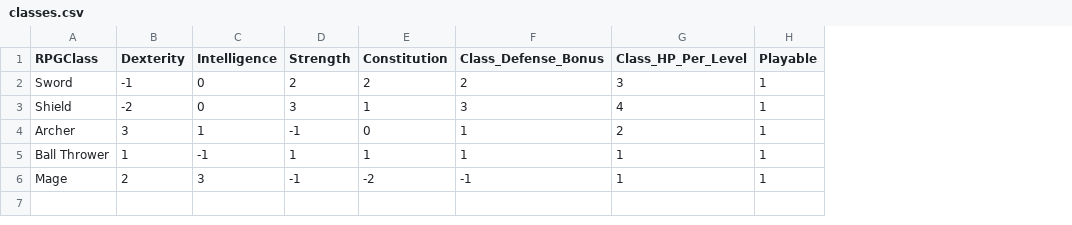
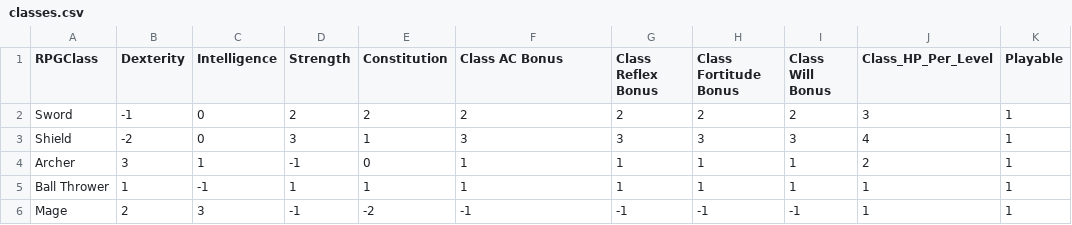
Before and after one commit to kwoolter/Nimrod, a CSV file: model/Squoids_data/classes.csv, drawn as a sheet; the diff names each change by its address in the sheet, - before the commit and + after, or states it on an @@ line.

```diff
--- a/model/Squoids_data/classes.csv
+++ b/model/Squoids_data/classes.csv
+column G (Class Reflex Bonus), rows 2-6: 2 | 3 | 1 | 1 | -1
+column H (Class Fortitude Bonus), rows 2-6: 2 | 3 | 1 | 1 | -1
+column I (Class Will Bonus), rows 2-6: 2 | 3 | 1 | 1 | -1
-F1: Class_Defense_Bonus
+F1: Class AC Bonus
```
Also changed, not shown: model/Squoids_data/attacks.csv, model/Squoids_data/races.csv, 3 other files.
